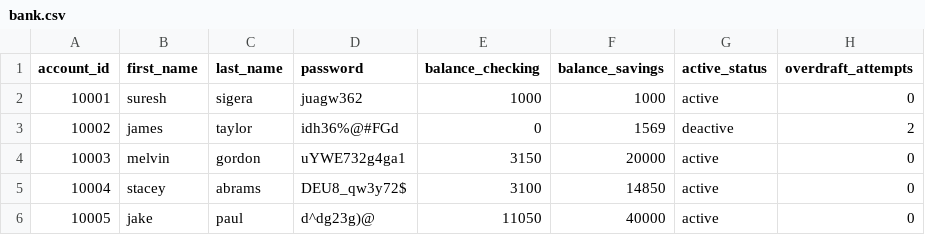
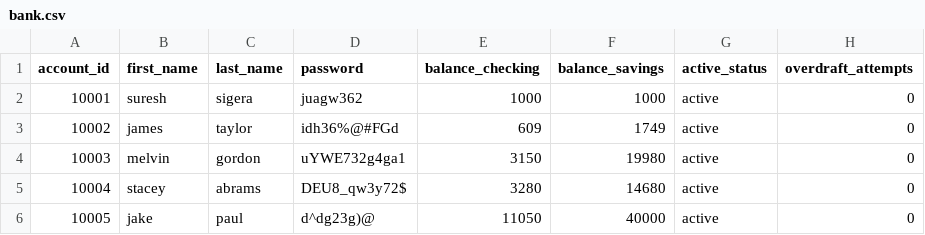
Before and after one commit to iijumanaAhmed/Banking-Project, a CSV file: bank.csv, drawn as a sheet.

```diff
--- a/bank.csv
+++ b/bank.csv
@@ -2,5 +2,5 @@ account_id,first_name,last_name,password,balance_checking,balance_savings,active
 10001,suresh,sigera,juagw362,1000,1000,active,0
-10002,james,taylor,idh36%@#FGd,0,1569,deactive,2
-10003,melvin,gordon,uYWE732g4ga1,3150,20000,active,0
-10004,stacey,abrams,DEU8_qw3y72$,3100,14850,active,0
+10002,james,taylor,idh36%@#FGd,609,1749,active,0
+10003,melvin,gordon,uYWE732g4ga1,3150,19980,active,0
+10004,stacey,abrams,DEU8_qw3y72$,3280,14680,active,0
 10005,jake,paul,d^dg23g)@,11050,40000,active,0
```
Also changed, not shown: 4 other files.
